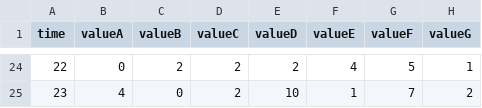
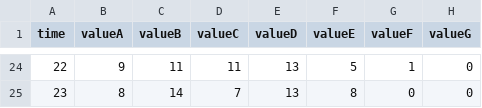
Before and after one commit to roryodonnell97/CSU33013-GithubAPI-Interrogation-and-Data-Visualisation, a CSV file: scatter_plot_data.csv, drawn as a sheet; only a part is shown, gaps mark what is left out; the diff covers the shown part only.

```diff
--- a/scatter_plot_data.csv
+++ b/scatter_plot_data.csv
@@ -24,2 +24,2 @@ time,valueA,valueB,valueC,valueD,valueE,valueF,valueG
-22,0,2,2,2,4,5,1
-23,4,0,2,10,1,7,2
+22,9,11,11,13,5,1,0
+23,8,14,7,13,8,0,0
```
Also changed, not shown: 126 edited cells elsewhere in this file, 1 other file.
